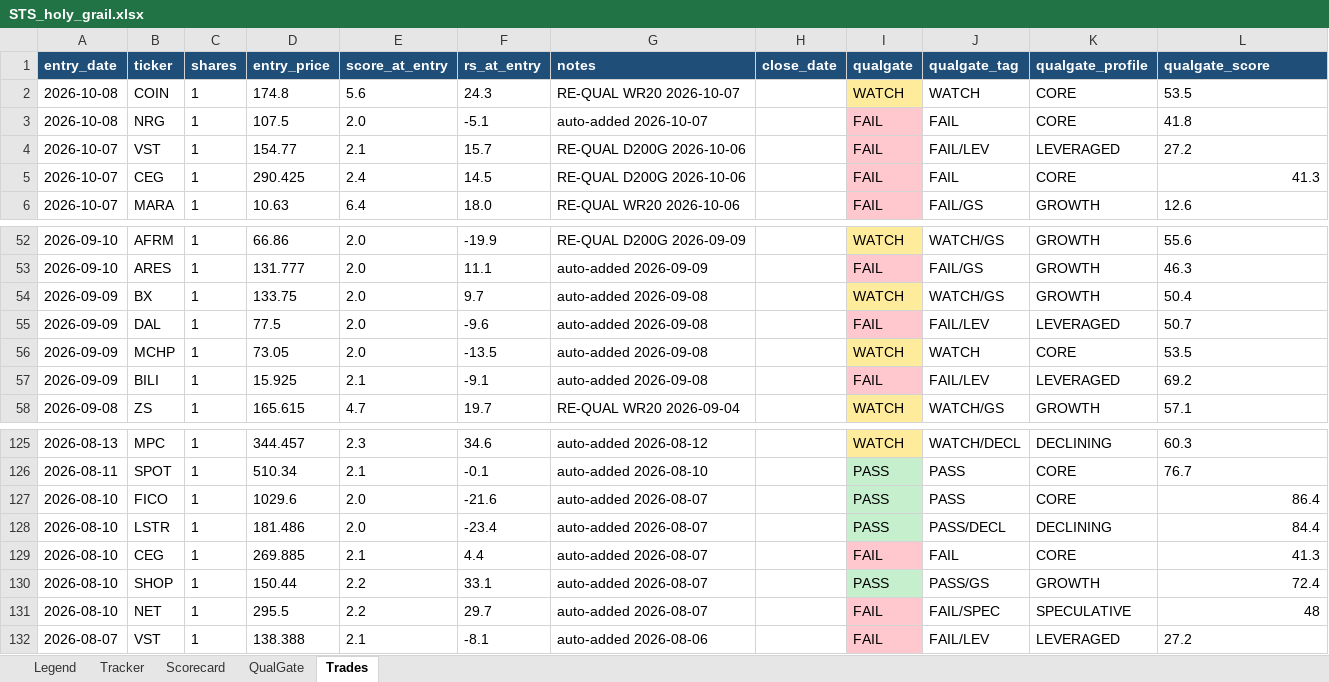
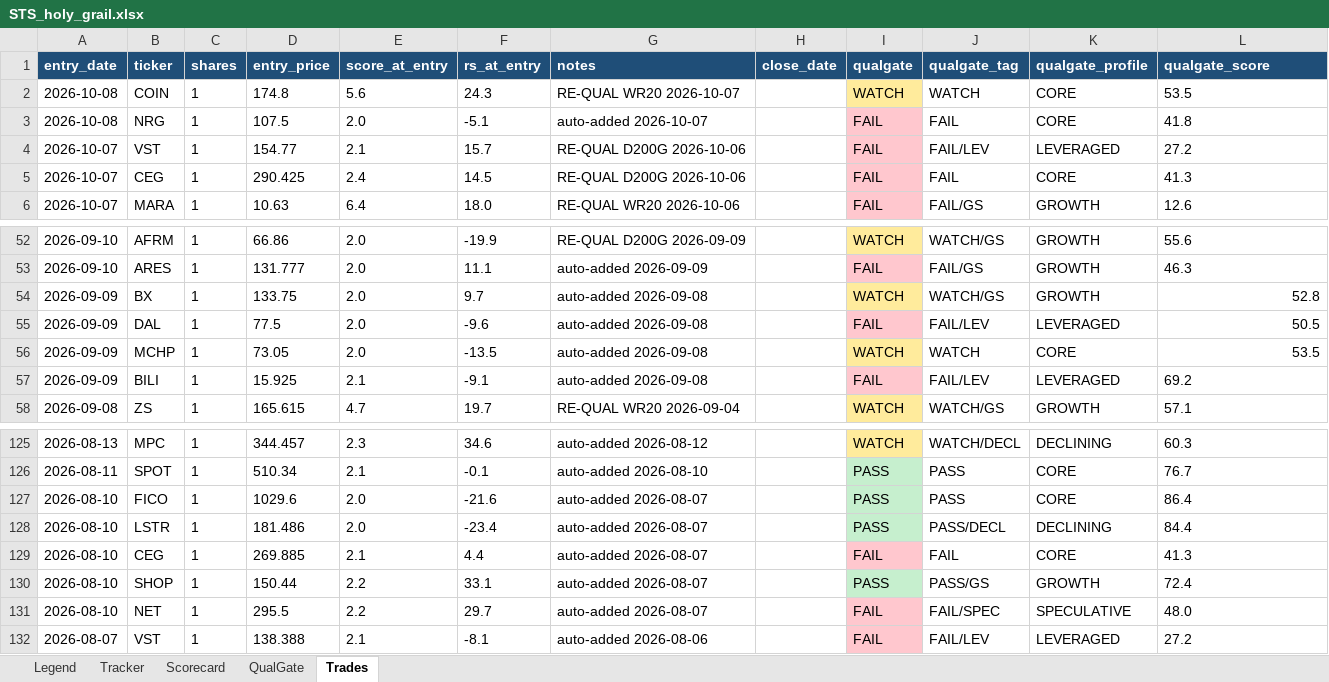
Before and after one commit to gjv-81/slowswing, an Excel workbook: STS_holy_grail.xlsx, sheet Trades, drawn as a sheet; only a part is shown, gaps mark what is left out; values as stored, in another font and other column widths than the file's, no borders; the diff names each change by its address in the sheet, - before the commit and + after, or states it on an @@ line.

```diff
--- a/STS_holy_grail.xlsx (sheet Trades)
+++ b/STS_holy_grail.xlsx (sheet Trades)
-L5 alignment: right
+L5 alignment: left
-L54 (qualgate_score): 50.4
+L54 (qualgate_score): 52.8
-L55 (qualgate_score): 50.7
+L55 (qualgate_score): 50.5
-L56 alignment: left
+L56 alignment: right
-L127:L130 alignment: right
+L127:L130 alignment: left
-L131 (qualgate_score): 48
+L131 (qualgate_score): 48.0
```
Also changed, not shown: sheet Tracker, sheet QualGate, sheet Scorecard, STS_holy_grail_v2.xlsx, sts_ml_paper_tracker.xlsx, 10 other files.
